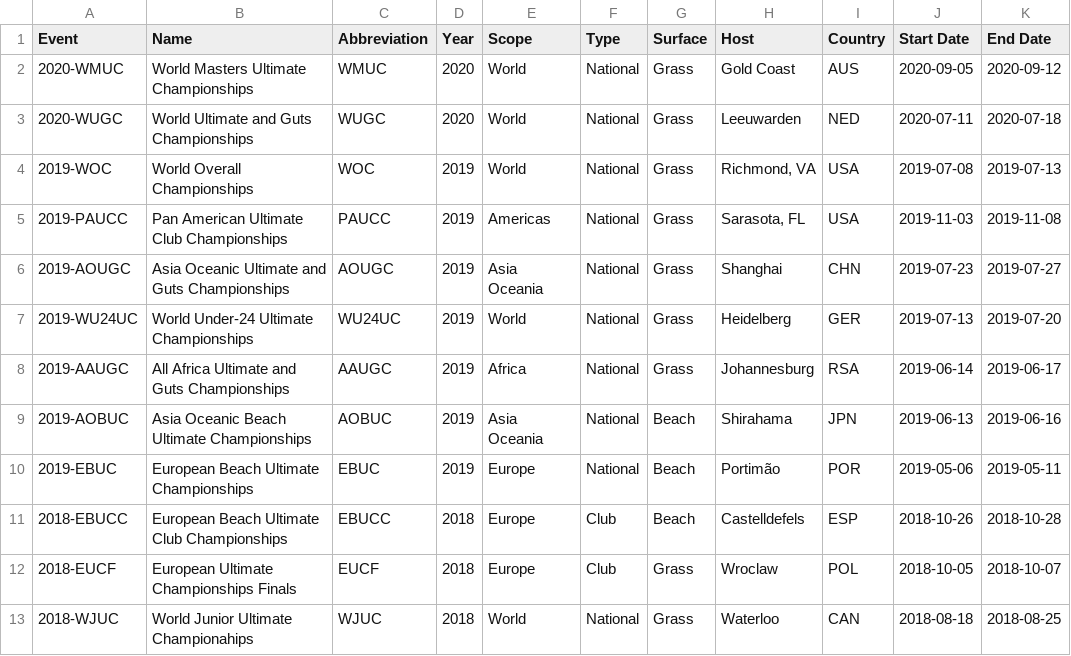
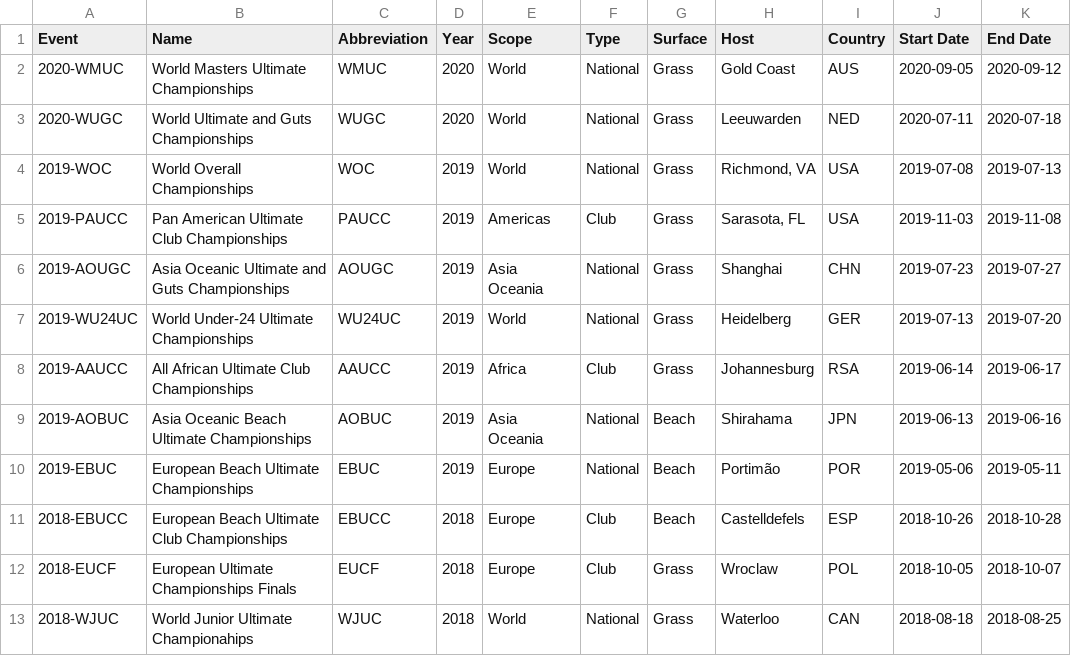
Before and after one commit to njyo/sotg-data, a CSV file: data/Events.csv, drawn as a sheet; only a part is shown; the diff names each change by its address in the sheet, - before the commit and + after, or states it on an @@ line.

Commit message:
cleanup with 2019 AAUCC and PAUCC names

```diff
--- a/data/Events.csv
+++ b/data/Events.csv
-F5 (Type): National
+F5 (Type): Club
-A8 (Event): 2019-AAUGC
+A8 (Event): 2019-AAUCC
-B8 (Name): All Africa Ultimate and Guts Championships
+B8 (Name): All African Ultimate Club Championships
-C8 (Abbreviation): AAUGC
+C8 (Abbreviation): AAUCC
-F8 (Type): National
+F8 (Type): Club
```
Also changed, not shown: data/Event-Results.csv.
